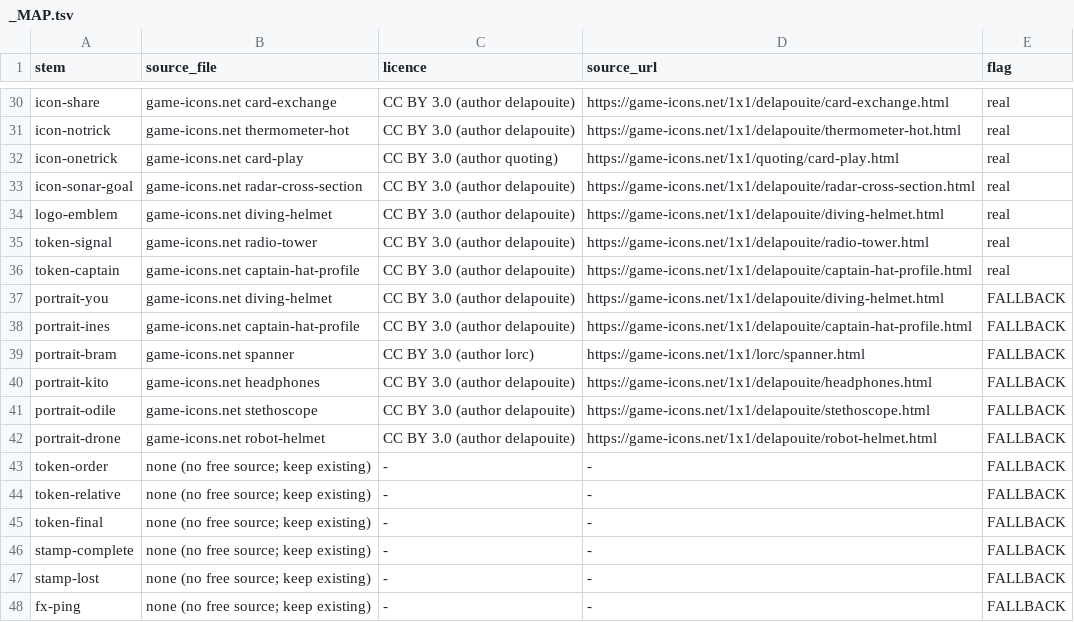
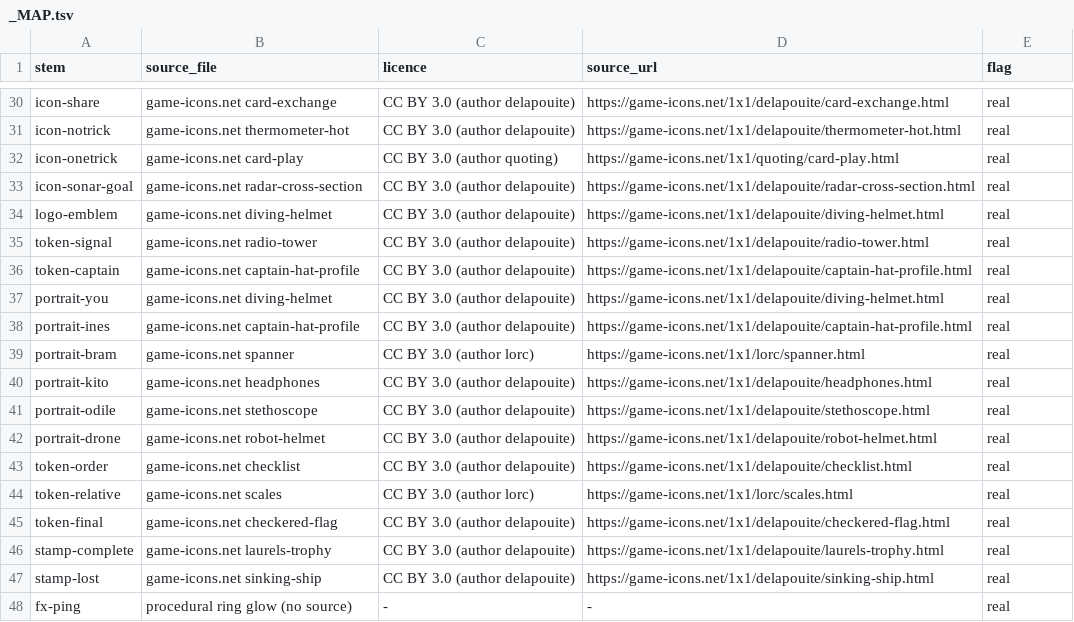
Before and after one commit to Am015-dev/spotify_to_ytmusic, a TSV file: games-src/free-library/deep-signal/_MAP.tsv, drawn as a sheet; only a part is shown, gaps mark what is left out.

Commit message:
Free art: deep-signal one style, all slots from the new library

```diff
--- a/games-src/free-library/deep-signal/_MAP.tsv
+++ b/games-src/free-library/deep-signal/_MAP.tsv
@@ -36,13 +36,13 @@ token-signal	game-icons.net radio-tower	CC BY 3.0 (author delapouite)	https://ga
 token-captain	game-icons.net captain-hat-profile	CC BY 3.0 (author delapouite)	https://game-icons.net/1x1/delapouite/captain-hat-profile.html	real
-portrait-you	game-icons.net diving-helmet	CC BY 3.0 (author delapouite)	https://game-icons.net/1x1/delapouite/diving-helmet.html	FALLBACK
-portrait-ines	game-icons.net captain-hat-profile	CC BY 3.0 (author delapouite)	https://game-icons.net/1x1/delapouite/captain-hat-profile.html	FALLBACK
-portrait-bram	game-icons.net spanner	CC BY 3.0 (author lorc)	https://game-icons.net/1x1/lorc/spanner.html	FALLBACK
-portrait-kito	game-icons.net headphones	CC BY 3.0 (author delapouite)	https://game-icons.net/1x1/delapouite/headphones.html	FALLBACK
-portrait-odile	game-icons.net stethoscope	CC BY 3.0 (author delapouite)	https://game-icons.net/1x1/delapouite/stethoscope.html	FALLBACK
-portrait-drone	game-icons.net robot-helmet	CC BY 3.0 (author delapouite)	https://game-icons.net/1x1/delapouite/robot-helmet.html	FALLBACK
-token-order	none (no free source; keep existing)	-	-	FALLBACK
-token-relative	none (no free source; keep existing)	-	-	FALLBACK
-token-final	none (no free source; keep existing)	-	-	FALLBACK
-stamp-complete	none (no free source; keep existing)	-	-	FALLBACK
-stamp-lost	none (no free source; keep existing)	-	-	FALLBACK
-fx-ping	none (no free source; keep existing)	-	-	FALLBACK
+portrait-you	game-icons.net diving-helmet	CC BY 3.0 (author delapouite)	https://game-icons.net/1x1/delapouite/diving-helmet.html	real
+portrait-ines	game-icons.net captain-hat-profile	CC BY 3.0 (author delapouite)	https://game-icons.net/1x1/delapouite/captain-hat-profile.html	real
+portrait-bram	game-icons.net spanner	CC BY 3.0 (author lorc)	https://game-icons.net/1x1/lorc/spanner.html	real
+portrait-kito	game-icons.net headphones	CC BY 3.0 (author delapouite)	https://game-icons.net/1x1/delapouite/headphones.html	real
+portrait-odile	game-icons.net stethoscope	CC BY 3.0 (author delapouite)	https://game-icons.net/1x1/delapouite/stethoscope.html	real
+portrait-drone	game-icons.net robot-helmet	CC BY 3.0 (author delapouite)	https://game-icons.net/1x1/delapouite/robot-helmet.html	real
+token-order	game-icons.net checklist	CC BY 3.0 (author delapouite)	https://game-icons.net/1x1/delapouite/checklist.html	real
+token-relative	game-icons.net scales	CC BY 3.0 (author lorc)	https://game-icons.net/1x1/lorc/scales.html	real
+token-final	game-icons.net checkered-flag	CC BY 3.0 (author delapouite)	https://game-icons.net/1x1/delapouite/checkered-flag.html	real
+stamp-complete	game-icons.net laurels-trophy	CC BY 3.0 (author delapouite)	https://game-icons.net/1x1/delapouite/laurels-trophy.html	real
+stamp-lost	game-icons.net sinking-ship	CC BY 3.0 (author delapouite)	https://game-icons.net/1x1/delapouite/sinking-ship.html	real
+fx-ping	procedural ring glow (no source)	-	-	real
```
Also changed, not shown: 32 other files.
